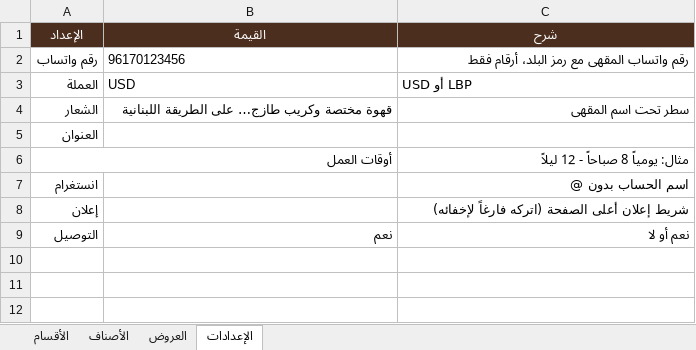
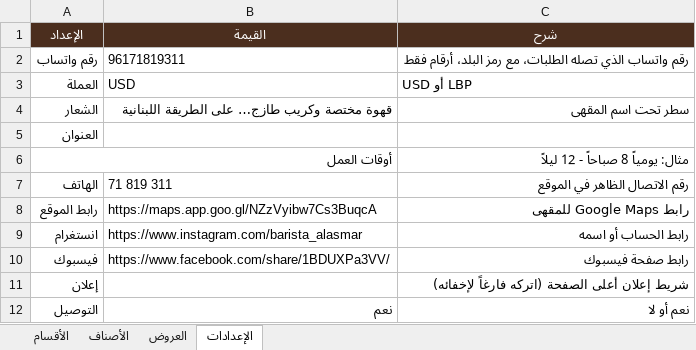
Before and after one commit to hadi-moustafa/AlAsmar, an Excel workbook: docs/menu-template.xlsx, sheet الإعدادات, drawn as a sheet; values as stored, in another font and other column widths than the file's, no borders; addresses are those after the commit; the diff names each change by its address in the sheet, - before the commit and + after, or states it on an @@ line.

```diff
--- a/docs/menu-template.xlsx (sheet الإعدادات)
+++ b/docs/menu-template.xlsx (sheet الإعدادات)
-B2 (القيمة): 96170123456
+B2 (القيمة): 96171819311
-C2 (شرح): رقم واتساب المقهى مع رمز…
+C2 (شرح): رقم واتساب الذي تصله الطلبات، مع رمز…
+row 7: الهاتف | 71 819 311 | رقم الاتصال الظاهر في الموقع
+row 8: رابط الموقع | https://maps.app.goo.gl/NZzVyibw7Cs3BuqcA | رابط Google Maps للمقهى
-B9 (القيمة): (empty)
+B9 (القيمة): https://www.instagram.com/barista_alasmar
-C9 (شرح): اسم الحساب بدون @
+C9 (شرح): رابط الحساب أو اسمه
+row 10: فيسبوك | https://www.facebook.com/share/1BDUXPa3VV/ | رابط صفحة فيسبوك
```
Also changed, not shown: 7 other files.
